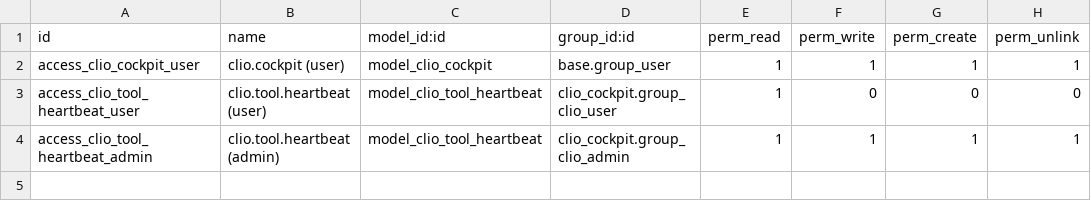
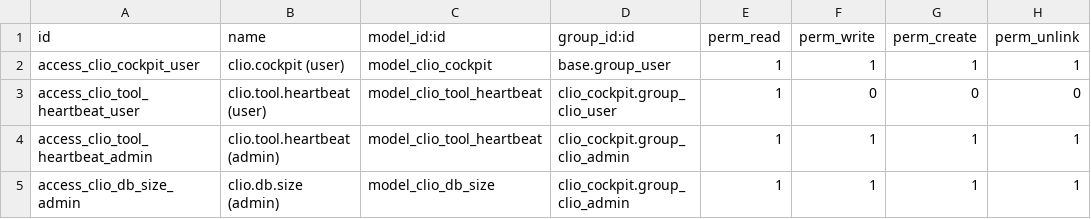
Before and after one commit to FredrikArvas/clio-tools, a CSV file: odoo-addons/clio_cockpit/security/ir.model.access.csv, drawn as a sheet.

Commit message:
feat(clio_cockpit): databasstorlekar per databas (PostgreSQL + filestore)
- Ny modell clio.db.size med sync via pg_catalog + du
- Meny: Cockpit -> Databasstorlekar (auto-synkar vid öppning)
- Behörighet: group_clio_admin
- Smoketests: test_sync_creates_records, test_action_sync_and_open
- Version 18.0.4.0.0

```diff
--- a/odoo-addons/clio_cockpit/security/ir.model.access.csv
+++ b/odoo-addons/clio_cockpit/security/ir.model.access.csv
@@ -4 +4,2 @@ access_clio_tool_heartbeat_user,clio.tool.heartbeat (user),model_clio_tool_heart
 access_clio_tool_heartbeat_admin,clio.tool.heartbeat (admin),model_clio_tool_heartbeat,clio_cockpit.group_clio_admin,1,1,1,1
+access_clio_db_size_admin,clio.db.size (admin),model_clio_db_size,clio_cockpit.group_clio_admin,1,1,1,1
```
Also changed, not shown: 7 other files.
